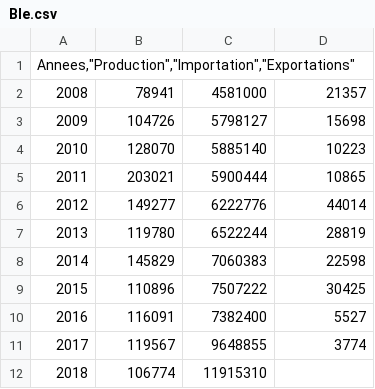
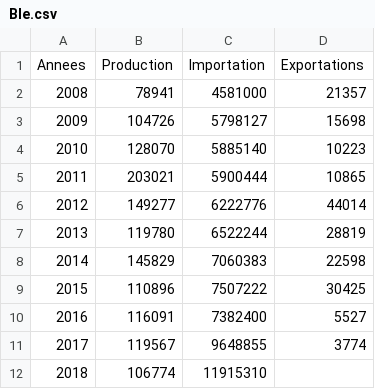
Before and after one commit to Projetvisualisation2/Projevisualisation2.github.io, a CSV file: evodata2/Ble.csv, drawn as a sheet; removed rows and columns are numbered as before the commit, all else as after; the diff names each change by its address in the sheet, - before the commit and + after, or states it on an @@ line.

Commit message:
Update Ble.csv

```diff
--- a/evodata2/Ble.csv
+++ b/evodata2/Ble.csv
-row 1: Annees,"Production","Importation","Exportations"
+row 1: Annees | Production | Importation | Exportations
```
